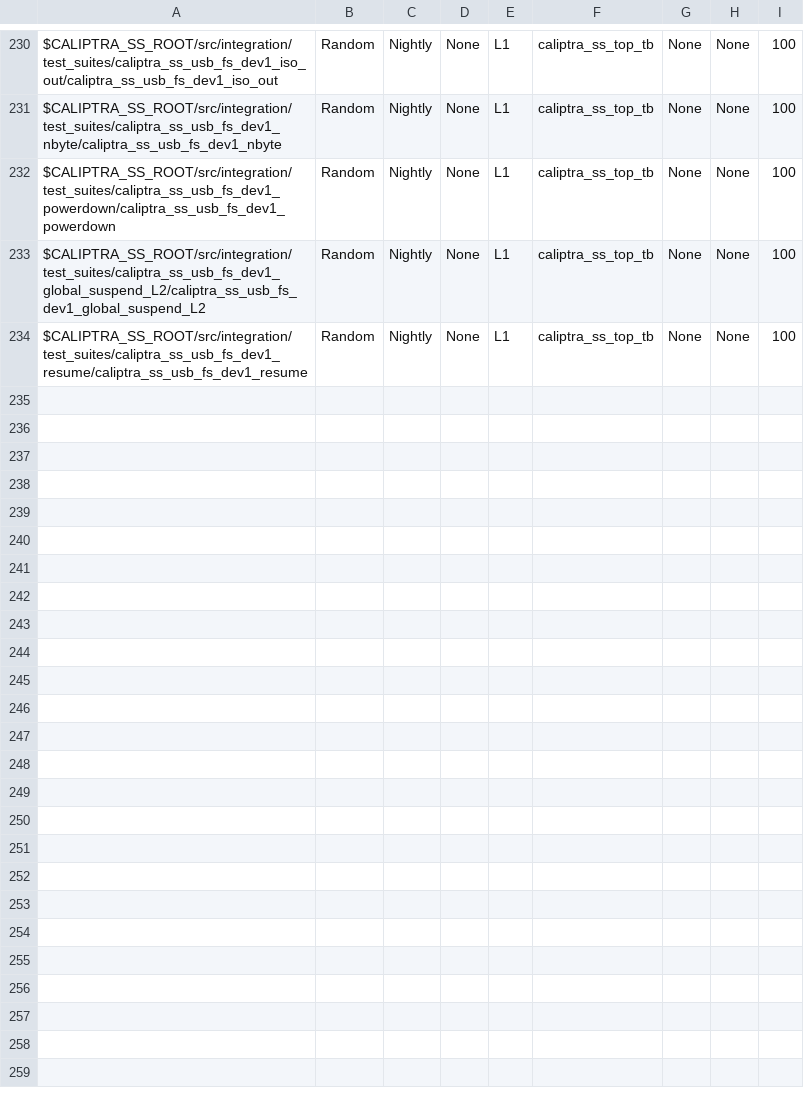
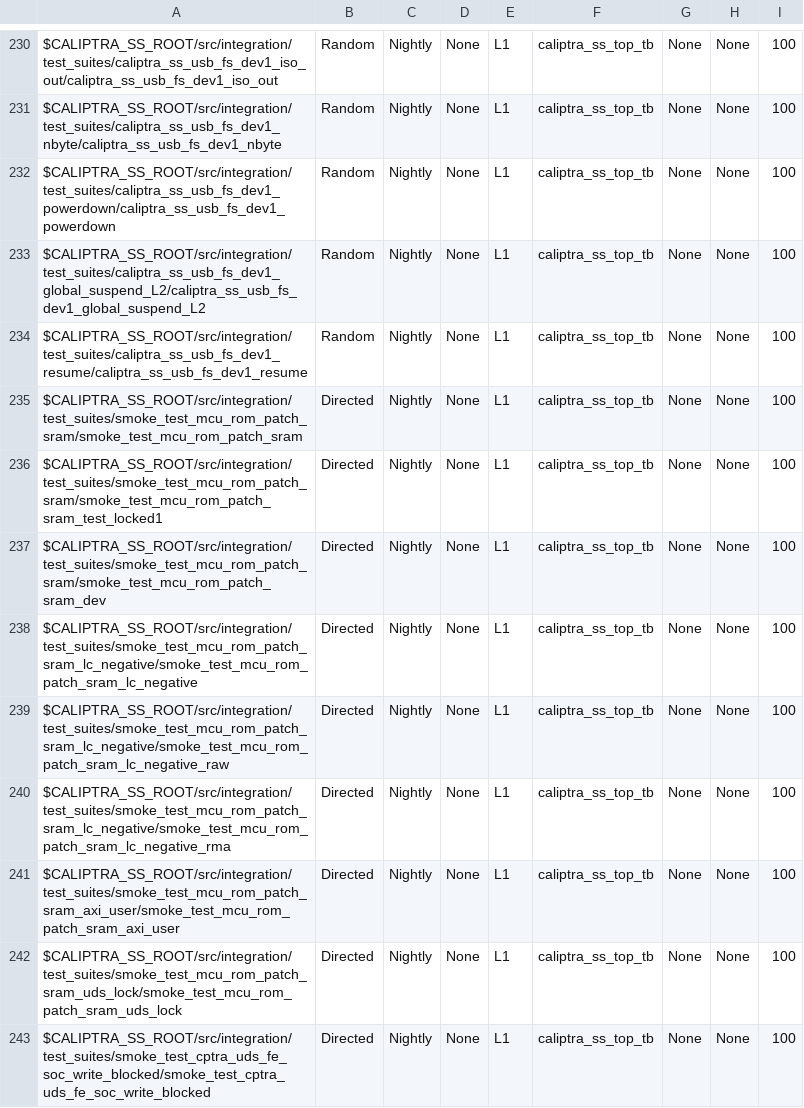
Before and after one commit to chipsalliance/caliptra-ss, a CSV file: src/integration/stimulus/testsuites/caliptra_ss_master_test_list.csv, drawn as a sheet; only a part is shown, gaps mark what is left out.

Commit message:
Zeroize UDS/FE to Caliptra when MCU ROM is patched
Feed zero UDS/FE to Caliptra core while the MCU ROM patch flag is set
and drop the UDS digest based gate. Close the patch write window on
the Caliptra core reset input and after the first Caliptra release of
a power cycle. Add SVAs, TB checks and negative tests.

```diff
--- a/src/integration/stimulus/testsuites/caliptra_ss_master_test_list.csv
+++ b/src/integration/stimulus/testsuites/caliptra_ss_master_test_list.csv
@@ -234 +234,10 @@ $CALIPTRA_SS_ROOT/src/integration/test_suites/caliptra_ss_usb_fs_dev1_global_sus
 $CALIPTRA_SS_ROOT/src/integration/test_suites/caliptra_ss_usb_fs_dev1_resume/caliptra_ss_usb_fs_dev1_resume                             , Random         , Nightly       , None, L1  , caliptra_ss_top_tb, None           , None     , 100
+$CALIPTRA_SS_ROOT/src/integration/test_suites/smoke_test_mcu_rom_patch_sram/smoke_test_mcu_rom_patch_sram                               , Directed       , Nightly       , None, L1  , caliptra_ss_top_tb, None           , None     , 100
+$CALIPTRA_SS_ROOT/src/integration/test_suites/smoke_test_mcu_rom_patch_sram/smoke_test_mcu_rom_patch_sram_test_locked1                  , Directed       , Nightly       , None, L1  , caliptra_ss_top_tb, None           , None     , 100
+$CALIPTRA_SS_ROOT/src/integration/test_suites/smoke_test_mcu_rom_patch_sram/smoke_test_mcu_rom_patch_sram_dev                           , Directed       , Nightly       , None, L1  , caliptra_ss_top_tb, None           , None     , 100
+$CALIPTRA_SS_ROOT/src/integration/test_suites/smoke_test_mcu_rom_patch_sram_lc_negative/smoke_test_mcu_rom_patch_sram_lc_negative       , Directed       , Nightly       , None, L1  , caliptra_ss_top_tb, None           , None     , 100
+$CALIPTRA_SS_ROOT/src/integration/test_suites/smoke_test_mcu_rom_patch_sram_lc_negative/smoke_test_mcu_rom_patch_sram_lc_negative_raw   , Directed       , Nightly       , None, L1  , caliptra_ss_top_tb, None           , None     , 100
+$CALIPTRA_SS_ROOT/src/integration/test_suites/smoke_test_mcu_rom_patch_sram_lc_negative/smoke_test_mcu_rom_patch_sram_lc_negative_rma   , Directed       , Nightly       , None, L1  , caliptra_ss_top_tb, None           , None     , 100
+$CALIPTRA_SS_ROOT/src/integration/test_suites/smoke_test_mcu_rom_patch_sram_axi_user/smoke_test_mcu_rom_patch_sram_axi_user             , Directed       , Nightly       , None, L1  , caliptra_ss_top_tb, None           , None     , 100
+$CALIPTRA_SS_ROOT/src/integration/test_suites/smoke_test_mcu_rom_patch_sram_uds_lock/smoke_test_mcu_rom_patch_sram_uds_lock             , Directed       , Nightly       , None, L1  , caliptra_ss_top_tb, None           , None     , 100
+$CALIPTRA_SS_ROOT/src/integration/test_suites/smoke_test_cptra_uds_fe_soc_write_blocked/smoke_test_cptra_uds_fe_soc_write_blocked       , Directed       , Nightly       , None, L1  , caliptra_ss_top_tb, None           , None     , 100
```
Also changed, not shown: 23 other files.
